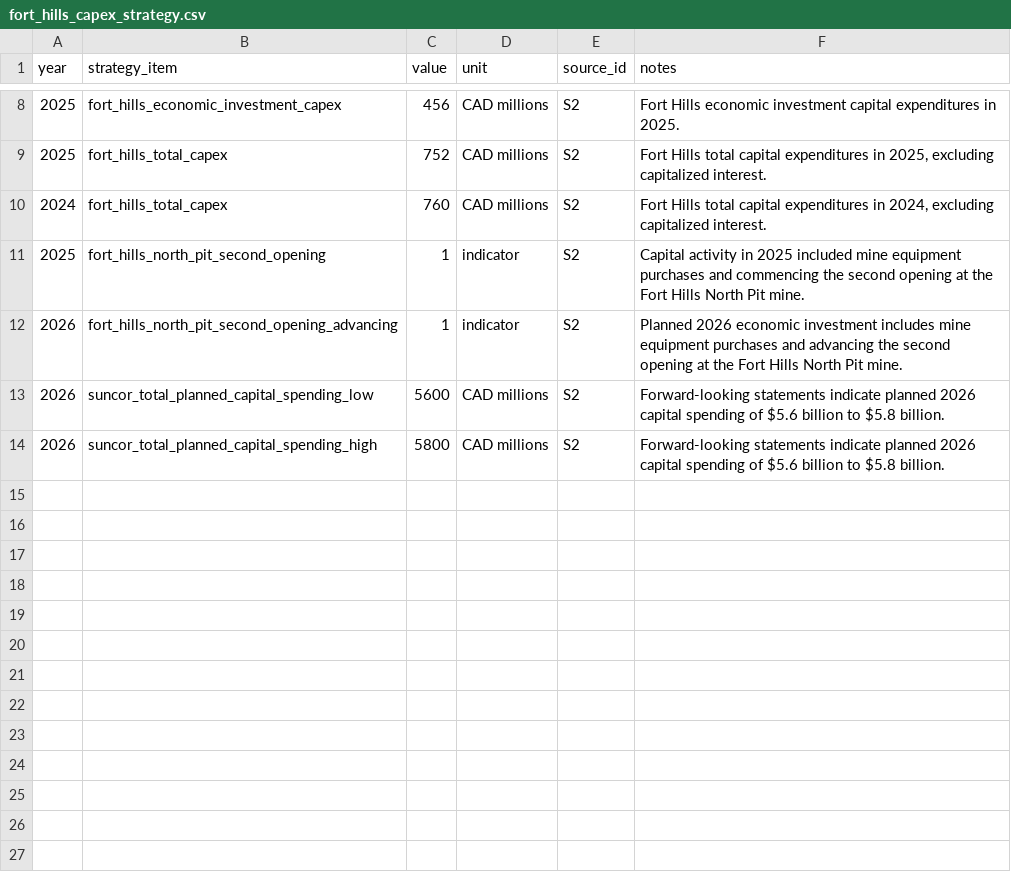
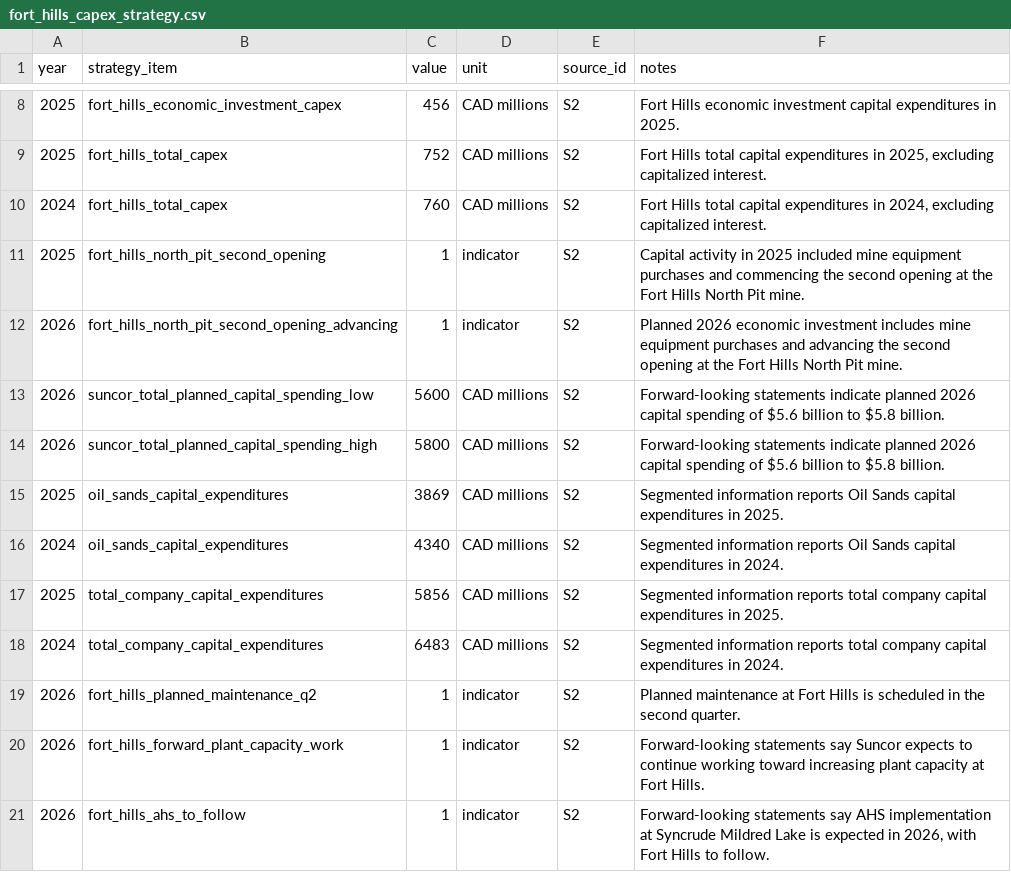
Before and after one commit to codepuppy-ra/fort-hills-decision-analysis, a CSV file: data/manual/fort_hills_capex_strategy.csv, drawn as a sheet; only a part is shown, gaps mark what is left out.

Commit message:
Add detailed Fort Hills operating summary data

```diff
--- a/data/manual/fort_hills_capex_strategy.csv
+++ b/data/manual/fort_hills_capex_strategy.csv
@@ -14 +14,8 @@ year,strategy_item,value,unit,source_id,notes
 2026,suncor_total_planned_capital_spending_high,5800,CAD millions,S2,"Forward-looking statements indicate planned 2026 capital spending of $5.6 billion to $5.8 billion."
+2025,oil_sands_capital_expenditures,3869,CAD millions,S2,"Segmented information reports Oil Sands capital expenditures in 2025."
+2024,oil_sands_capital_expenditures,4340,CAD millions,S2,"Segmented information reports Oil Sands capital expenditures in 2024."
+2025,total_company_capital_expenditures,5856,CAD millions,S2,"Segmented information reports total company capital expenditures in 2025."
+2024,total_company_capital_expenditures,6483,CAD millions,S2,"Segmented information reports total company capital expenditures in 2024."
+2026,fort_hills_planned_maintenance_q2,1,indicator,S2,"Planned maintenance at Fort Hills is scheduled in the second quarter."
+2026,fort_hills_forward_plant_capacity_work,1,indicator,S2,"Forward-looking statements say Suncor expects to continue working toward increasing plant capacity at Fort Hills."
+2026,fort_hills_ahs_to_follow,1,indicator,S2,"Forward-looking statements say AHS implementation at Syncrude Mildred Lake is expected in 2026, with Fort Hills to follow."
```
Also changed, not shown: data/manual/fort_hills_asset_facts.csv, 3 other files.
